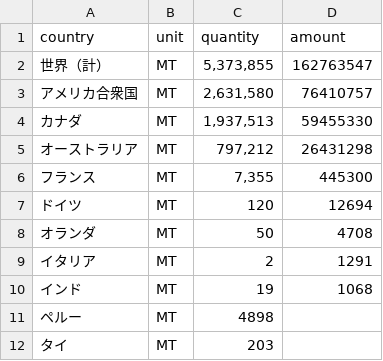
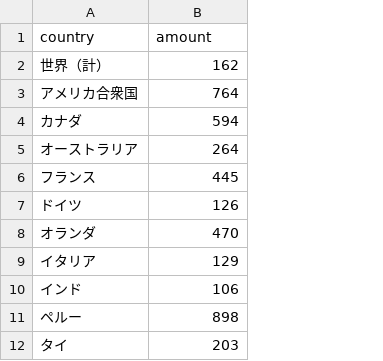
Before and after one commit to 226x119x/InfoVis2022, a CSV file: W04/import.csv, drawn as a sheet; removed rows and columns are numbered as before the commit, all else as after; the diff names each change by its address in the sheet, - before the commit and + after, or states it on an @@ line.

Commit message:
Initial commit

```diff
--- a/W04/import.csv
+++ b/W04/import.csv
-column B (unit), rows 2-12: all MT
-column C (quantity), rows 2-12: 5,373,855 | 2,631,580 | 1,937,513 | 797,212 | 7,355 | 120 | 50 | 2 | 19 | 4898 | 203
-B2 (amount): 162763547
+B2 (amount): 162
-B3 (amount): 76410757
+B3 (amount): 764
-B4 (amount): 59455330
+B4 (amount): 594
-B5 (amount): 26431298
+B5 (amount): 264
-B6 (amount): 445300
+B6 (amount): 445
-B7 (amount): 12694
+B7 (amount): 126
-B8 (amount): 4708
+B8 (amount): 470
-B9 (amount): 1291
+B9 (amount): 129
-B10 (amount): 1068
+B10 (amount): 106
-B11 (amount): (empty)
+B11 (amount): 898
-B12 (amount): (empty)
+B12 (amount): 203
```
